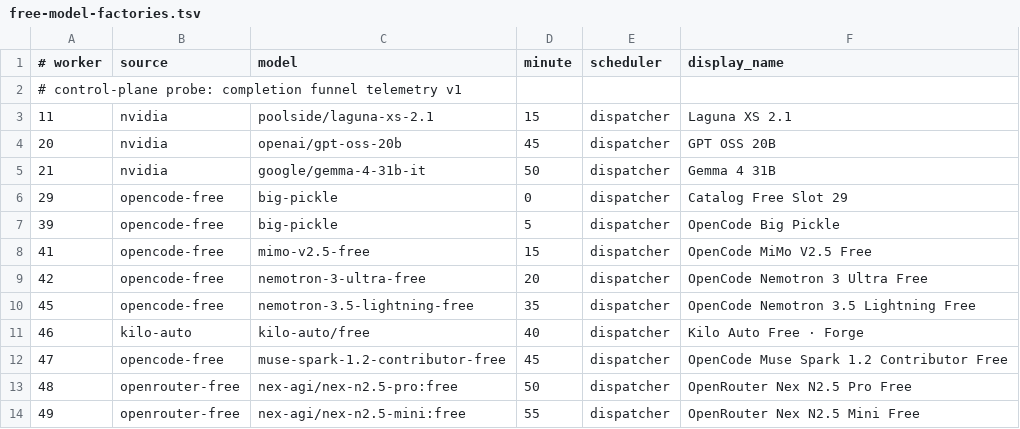
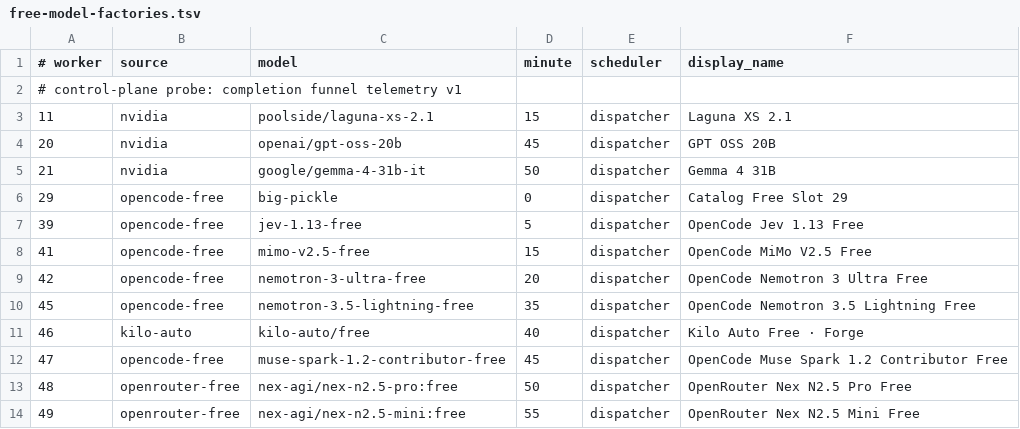
Before and after one commit to JoshCLWren/comic-pile, a TSV file: .github/free-model-factories.tsv, drawn as a sheet; only a part is shown.

```diff
--- a/.github/free-model-factories.tsv
+++ b/.github/free-model-factories.tsv
@@ -6,3 +6,3 @@
 29	opencode-free	big-pickle	0	dispatcher	Catalog Free Slot 29
-39	opencode-free	big-pickle	5	dispatcher	OpenCode Big Pickle
+39	opencode-free	jev-1.13-free	5	dispatcher	OpenCode Jev 1.13 Free
 41	opencode-free	mimo-v2.5-free	15	dispatcher	OpenCode MiMo V2.5 Free
```
